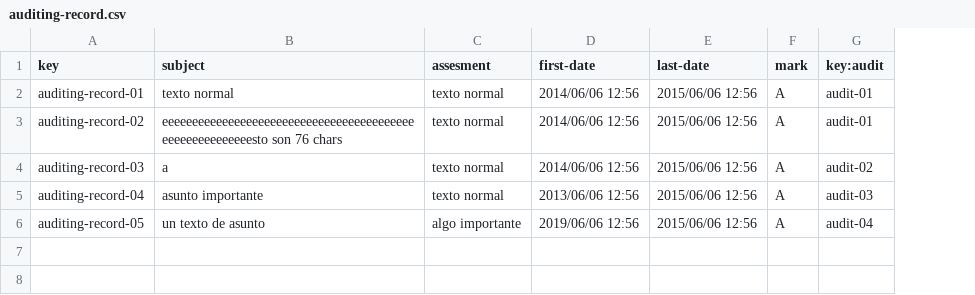
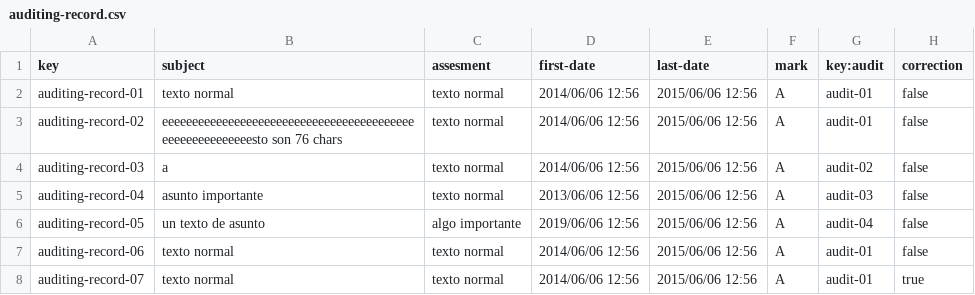
Before and after one commit to marizqlav/Acme-L3-C1.04.14, a CSV file: src/main/webapp/WEB-INF/resources/sample-data/auditing-record.csv, drawn as a sheet; the diff names each change by its address in the sheet, - before the commit and + after, or states it on an @@ line.

Commit message:
auditing records (not finished yet)

```diff
--- a/src/main/webapp/WEB-INF/resources/sample-data/auditing-record.csv
+++ b/src/main/webapp/WEB-INF/resources/sample-data/auditing-record.csv
+column H (correction), rows 2-6: all false
+row 7: auditing-record-06 | texto normal | texto normal | 2014/06/06 12:56 | 2015/06/06 12:56 | A | audit-01 | false
+row 8: auditing-record-07 | texto normal | texto normal | 2014/06/06 12:56 | 2015/06/06 12:56 | A | audit-01 | true
```
Also changed, not shown: src/main/webapp/WEB-INF/resources/sample-data/audit.csv, 18 other files.
